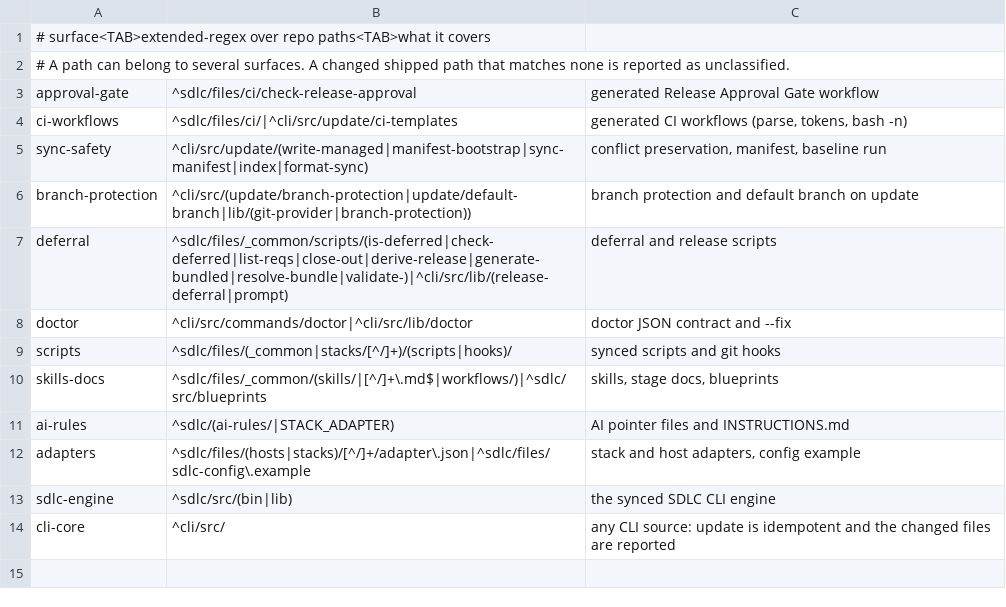
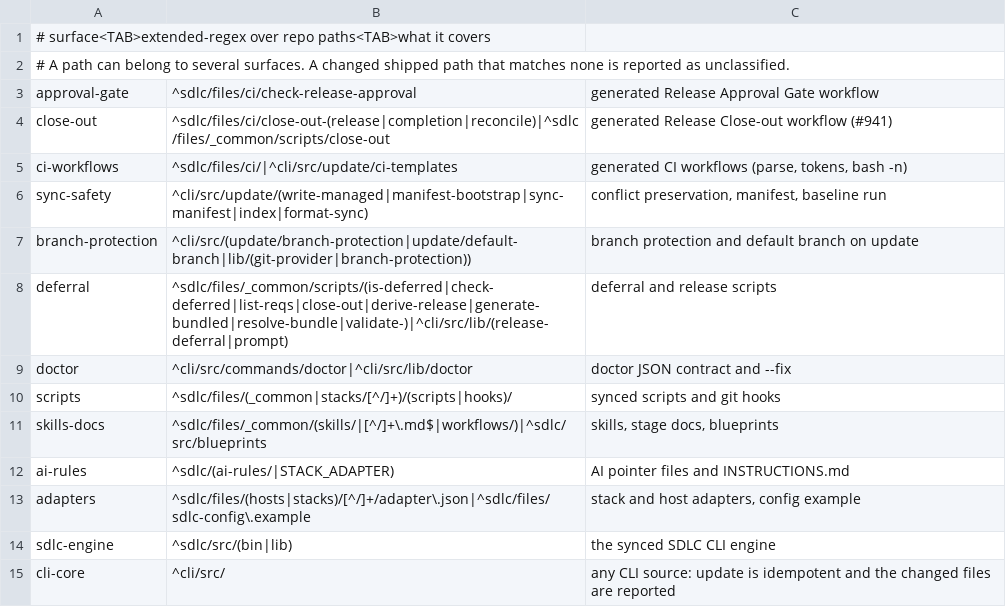
Before and after one commit to metasession-dev/DevAudit-Installer, a TSV file: scripts/release-validation/surfaces.tsv, drawn as a sheet.

```diff
--- a/scripts/release-validation/surfaces.tsv
+++ b/scripts/release-validation/surfaces.tsv
@@ -3,2 +3,3 @@
 approval-gate	^sdlc/files/ci/check-release-approval	generated Release Approval Gate workflow
+close-out	^sdlc/files/ci/close-out-(release|completion|reconcile)|^sdlc/files/_common/scripts/close-out	generated Release Close-out workflow (#941)
 ci-workflows	^sdlc/files/ci/|^cli/src/update/ci-templates	generated CI workflows (parse, tokens, bash -n)
```
Also changed, not shown: 5 other files.
